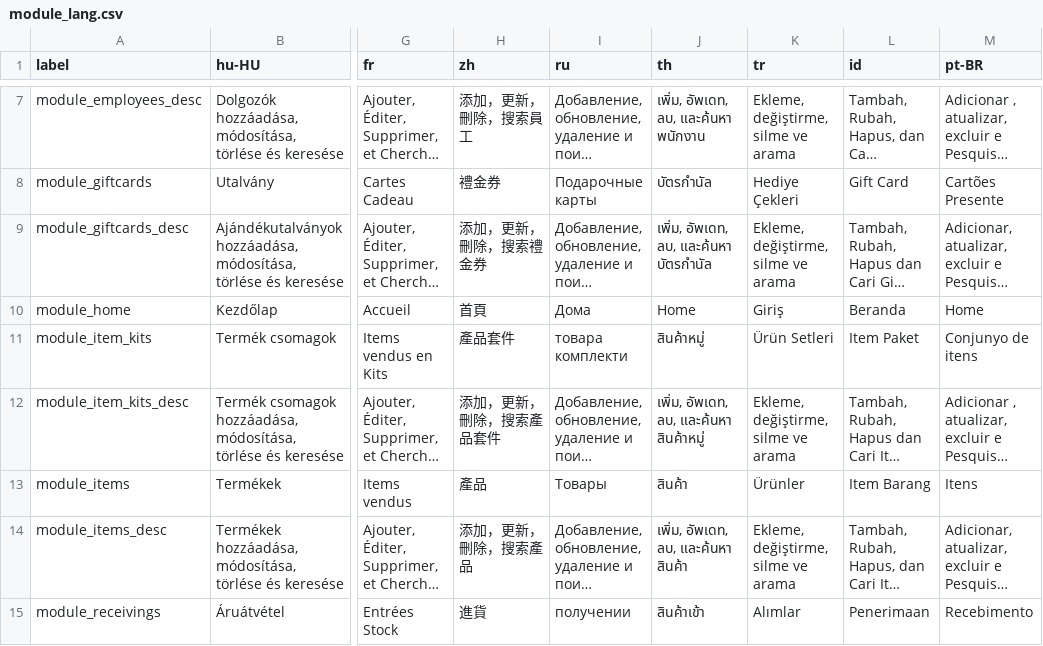
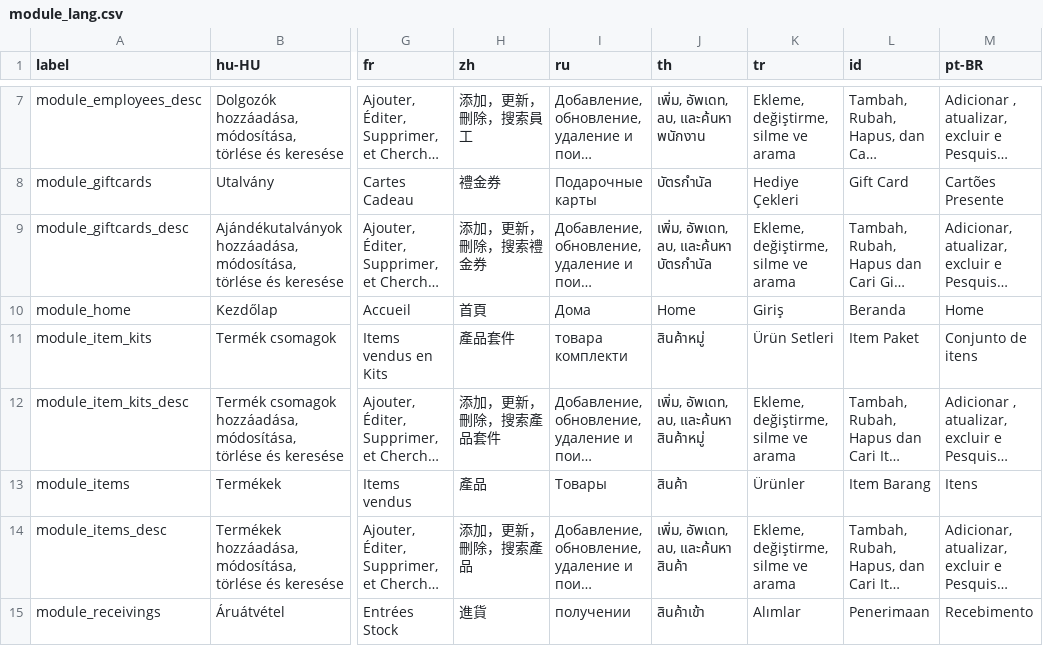
Before and after one commit to Darli963/sistema-inventario-ventas, a CSV file: translations/module_lang.csv, drawn as a sheet; only a part is shown, gaps mark what is left out; long unchanged cells end in …; the diff names each change by its address in the sheet, - before the commit and + after, or states it on an @@ line.

```diff
--- a/translations/module_lang.csv
+++ b/translations/module_lang.csv
-M11 (pt-BR): Conjunyo de itens
+M11 (pt-BR): Conjunto de itens
```
Also changed, not shown: translations/common_lang.csv, translations/employees_lang.csv, 4 other files.
